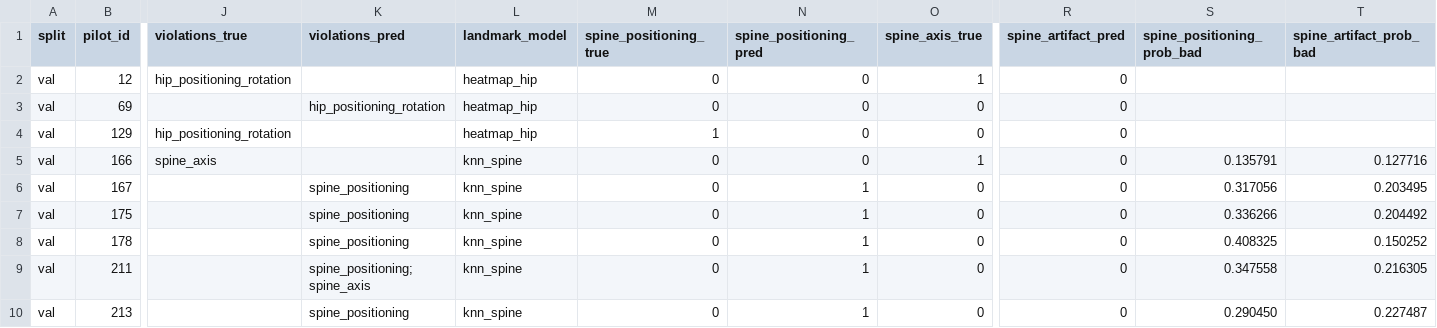
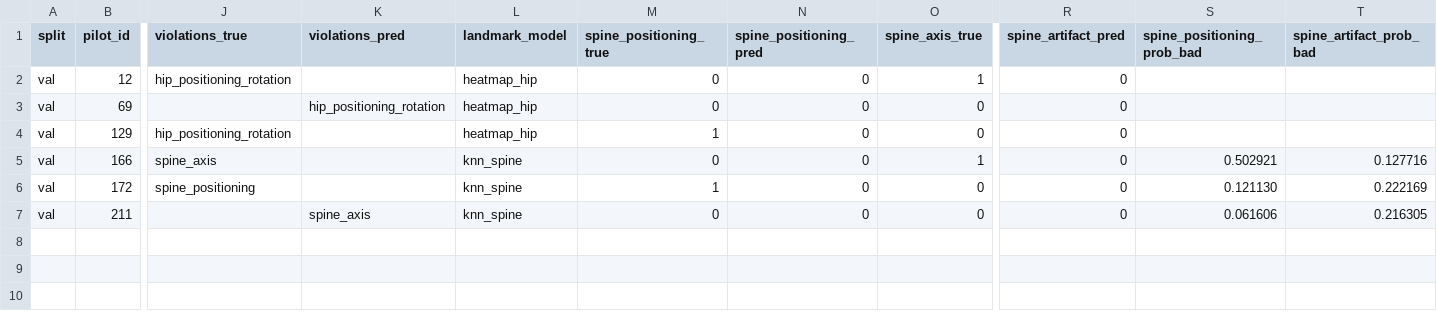
Before and after one commit to KozuyutovAndrey/densitometry, a CSV file: artifacts/quality_validation_errors.csv, drawn as a sheet; only a part is shown, gaps mark what is left out; removed rows and columns are numbered as before the commit, all else as after; rows hold the shown columns only; the diff names each change by its address in the sheet, - before the commit and + after, or states it on an @@ line.

```diff
--- a/artifacts/quality_validation_errors.csv
+++ b/artifacts/quality_validation_errors.csv
-S5 (spine_positioning_prob_bad): 0.135791
+S5 (spine_positioning_prob_bad): 0.502921
-row 6: val | 167 |  | spine_positioning | knn_spine | 0 | 1 | 0 | 0 | 0.317056 | 0.203495
-row 7: val | 175 |  | spine_positioning | knn_spine | 0 | 1 | 0 | 0 | 0.336266 | 0.204492
-row 8: val | 178 |  | spine_positioning | knn_spine | 0 | 1 | 0 | 0 | 0.408325 | 0.150252
+row 6: val | 172 | spine_positioning |  | knn_spine | 1 | 0 | 0 | 0 | 0.121130 | 0.222169
-K7 (violations_pred): spine_positioning;spine_axis
+K7 (violations_pred): spine_axis
-N7 (spine_positioning_pred): 1
+N7 (spine_positioning_pred): 0
-S7 (spine_positioning_prob_bad): 0.347558
+S7 (spine_positioning_prob_bad): 0.061606
-row 10: val | 213 |  | spine_positioning | knn_spine | 0 | 1 | 0 | 0 | 0.290450 | 0.227487
```
Also changed, not shown: artifacts/full_inference_train/quality_predictions_debug.csv, artifacts/quality_train_landmarked_errors.csv, 35 other files.
